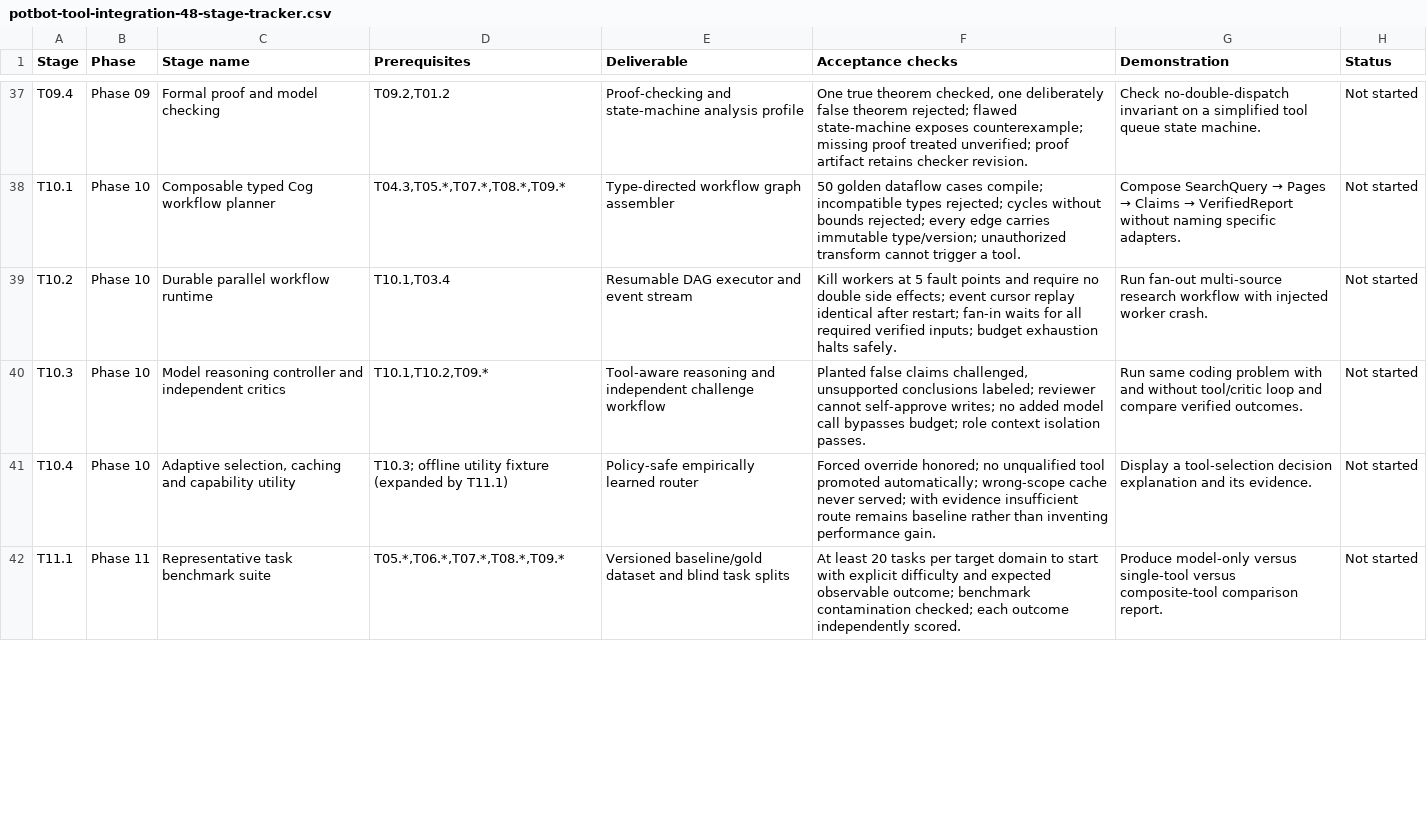
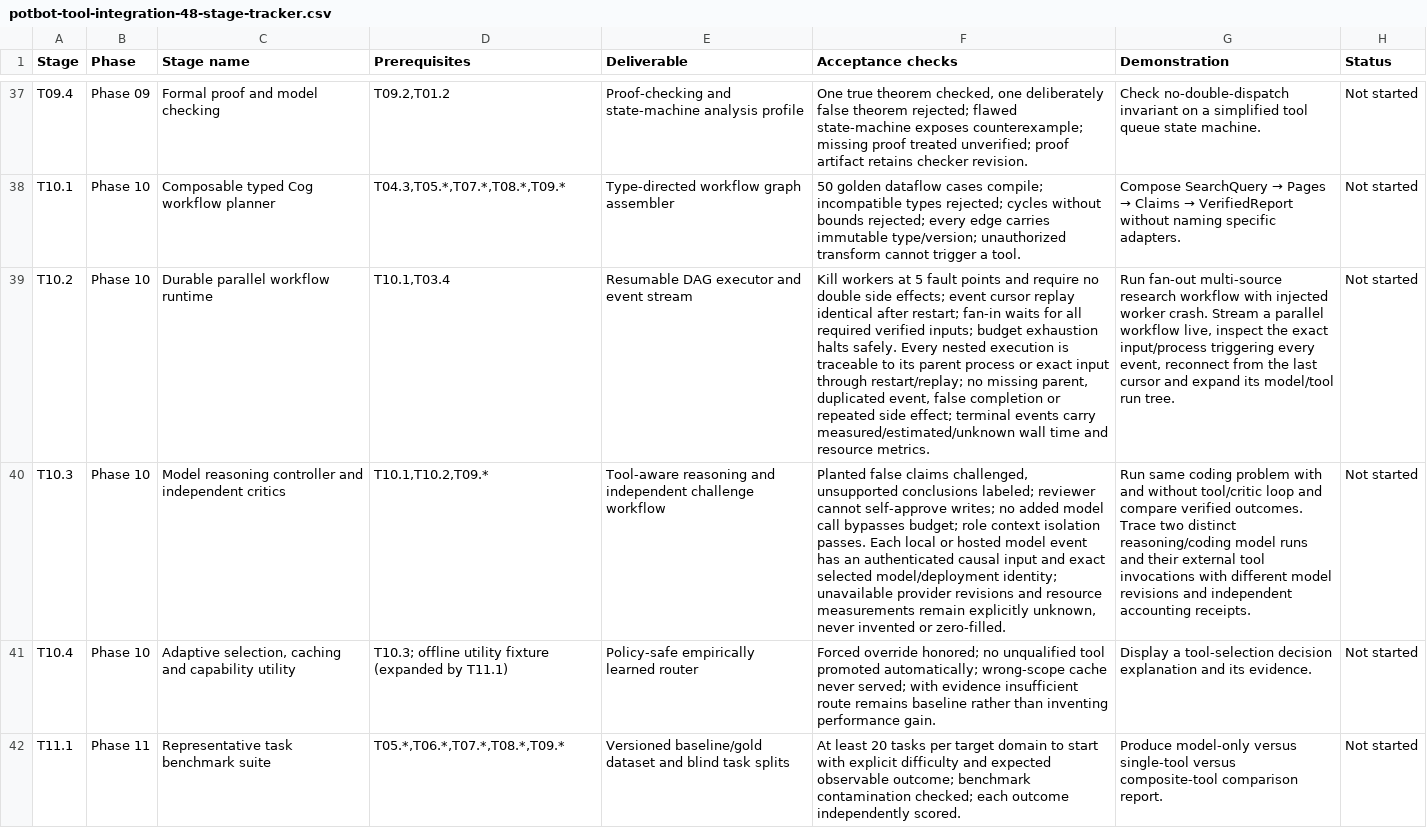
Before and after one commit to kieransimkin/potbot, a CSV file: docs/potbot-tool-mcp-implementation-bundle/potbot-tool-integration-48-stage-tracker.csv, drawn as a sheet; only a part is shown, gaps mark what is left out; the diff covers the shown part only; the diff names each change by its address in the sheet, - before the commit and + after, or states it on an @@ line.

```diff
--- a/docs/potbot-tool-mcp-implementation-bundle/potbot-tool-integration-48-stage-tracker.csv
+++ b/docs/potbot-tool-mcp-implementation-bundle/potbot-tool-integration-48-stage-tracker.csv
-F39 (Acceptance checks): …halts safely.
+F39 (Acceptance checks): …halts safely. Every nested execution is traceable to its parent process or exact input through restart/replay; no missing parent, duplicated event, false completion or repeated side effect; terminal events carry measured/estimated/unknown wall time and resource metrics.
-G39 (Demonstration): …worker crash.
+G39 (Demonstration): …worker crash. Stream a parallel workflow live, inspect the exact input/process triggering every event, reconnect from the last cursor and expand its model/tool run tree.
-F40 (Acceptance checks): …isolation passes.
+F40 (Acceptance checks): …isolation passes. Each local or hosted model event has an authenticated causal input and exact selected model/deployment identity; unavailable provider revisions and resource measurements remain explicitly unknown, never invented or zero-filled.
-G40 (Demonstration): …verified outcomes.
+G40 (Demonstration): …verified outcomes. Trace two distinct reasoning/coding model runs and their external tool invocations with different model revisions and independent accounting receipts.
```
Also changed, not shown: 8 edited cells elsewhere in this file, 3 other files.
